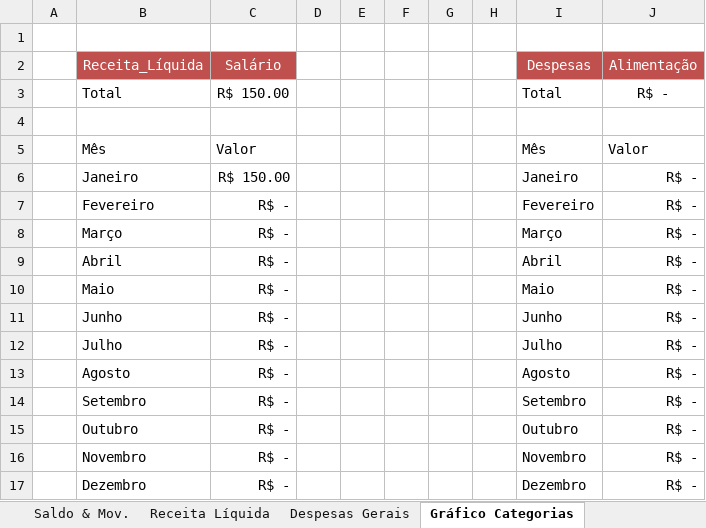
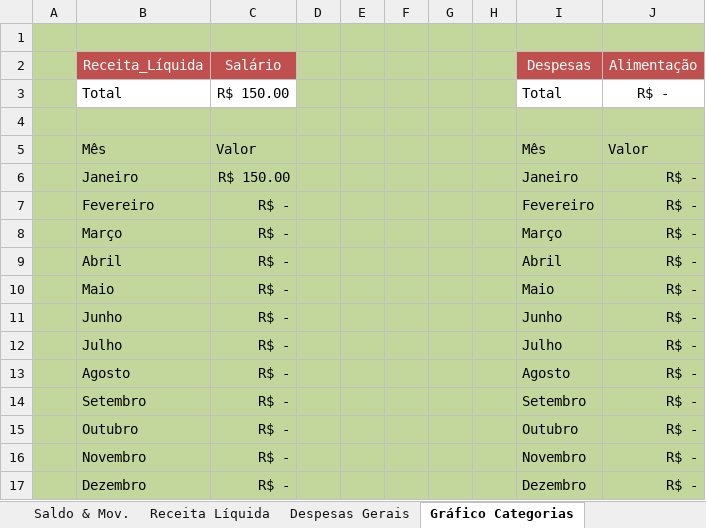
Before and after one commit to RobisonTorres/Personal_Finance, an Excel workbook: C. Financeiro.xlsx, sheet Gráfico Categorias, drawn as a sheet; values as stored, in another font and other column widths than the file's, no borders; charts and pictures not drawn; the diff names each change by its address in the sheet, - before the commit and + after, or states it on an @@ line.

```diff
--- a/C. Financeiro.xlsx (sheet Gráfico Categorias)
+++ b/C. Financeiro.xlsx (sheet Gráfico Categorias)
-A1:J1 fill: none
+A1:J1 fill: #C3D69B
-A2:A3 fill: none
+A2:A3 fill: #C3D69B
-D2:H3 fill: none
+D2:H3 fill: #C3D69B
-A4:J17 fill: none
+A4:J17 fill: #C3D69B
```
Also changed, not shown: sheet Saldo & Mov., sheet Gráfico Anual, sheet Despesas Gerais, sheet Receita Líquida, formulas that keep their value, charts or pictures, Personal Budget.xlsx.
